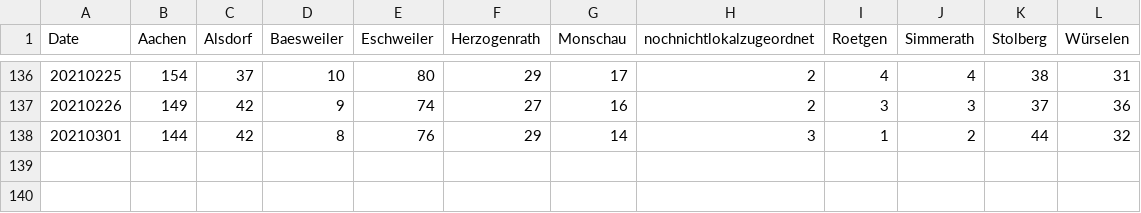
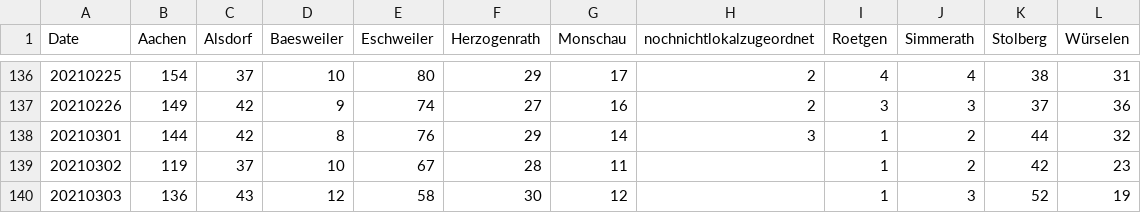
Before and after one commit to Baconwolf/AachenCoronaData, a CSV file: activecases.csv, drawn as a sheet; only a part is shown, gaps mark what is left out.

```diff
--- a/activecases.csv
+++ b/activecases.csv
@@ -138 +138,3 @@ Date,Aachen,Alsdorf,Baesweiler,Eschweiler,Herzogenrath,Monschau,nochnichtlokalzu
 20210301,144,42,8,76,29,14,3,1,2,44,32
+20210302,119,37,10,67,28,11,,1,2,42,23
+20210303,136,43,12,58,30,12,,1,3,52,19
```
Also changed, not shown: totalcases.csv, 4 other files.
